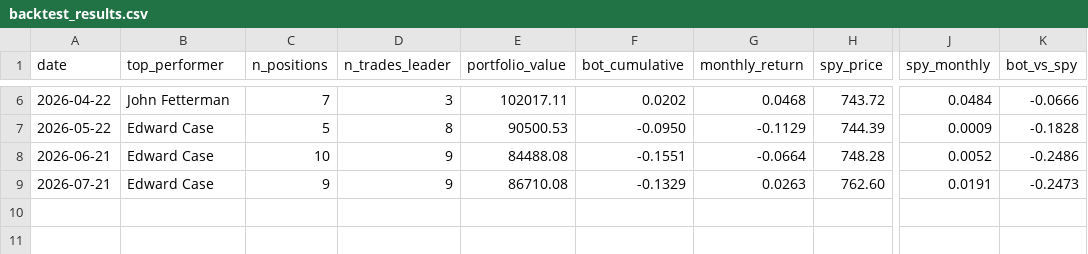
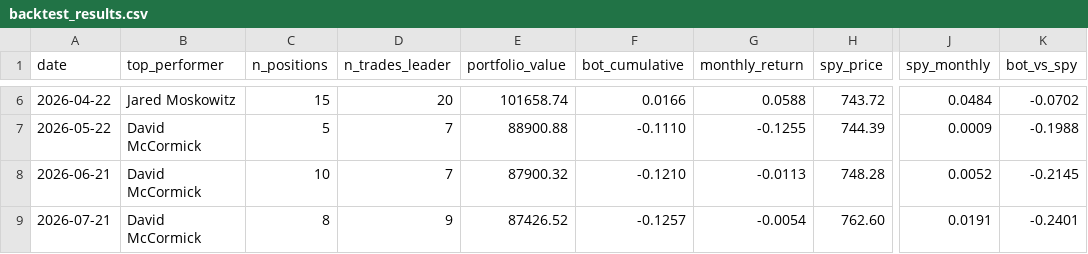
Before and after one commit to erikarbaiza/congress-trader, a CSV file: backtest_results.csv, drawn as a sheet; only a part is shown, gaps mark what is left out; the diff covers the shown part only; the diff names each change by its address in the sheet, - before the commit and + after, or states it on an @@ line.

```diff
--- a/backtest_results.csv
+++ b/backtest_results.csv
-B6 (top_performer): John Fetterman
+B6 (top_performer): Jared Moskowitz
-C6 (n_positions): 7
+C6 (n_positions): 15
-D6 (n_trades_leader): 3
+D6 (n_trades_leader): 20
-E6 (portfolio_value): 102017.11
+E6 (portfolio_value): 101658.74
-F6 (bot_cumulative): 0.0202
+F6 (bot_cumulative): 0.0166
-G6 (monthly_return): 0.0468
+G6 (monthly_return): 0.0588
-K6 (bot_vs_spy): -0.0666
+K6 (bot_vs_spy): -0.0702
-B7:B9 (top_performer): Edward Case
+B7:B9 (top_performer): David McCormick
-D7 (n_trades_leader): 8
+D7 (n_trades_leader): 7
-E7 (portfolio_value): 90500.53
+E7 (portfolio_value): 88900.88
-F7 (bot_cumulative): -0.0950
+F7 (bot_cumulative): -0.1110
-G7 (monthly_return): -0.1129
+G7 (monthly_return): -0.1255
-K7 (bot_vs_spy): -0.1828
+K7 (bot_vs_spy): -0.1988
-D8 (n_trades_leader): 9
+D8 (n_trades_leader): 7
-E8 (portfolio_value): 84488.08
+E8 (portfolio_value): 87900.32
-F8 (bot_cumulative): -0.1551
+F8 (bot_cumulative): -0.1210
-G8 (monthly_return): -0.0664
+G8 (monthly_return): -0.0113
-K8 (bot_vs_spy): -0.2486
+K8 (bot_vs_spy): -0.2145
-C9 (n_positions): 9
+C9 (n_positions): 8
-E9 (portfolio_value): 86710.08
+E9 (portfolio_value): 87426.52
-F9 (bot_cumulative): -0.1329
+F9 (bot_cumulative): -0.1257
-G9 (monthly_return): 0.0263
+G9 (monthly_return): -0.0054
-K9 (bot_vs_spy): -0.2473
+K9 (bot_vs_spy): -0.2401
```
Also changed, not shown: 26 edited cells elsewhere in this file, backtest_results_sin_hiperoperadores.csv, results.csv, 4 other files.
